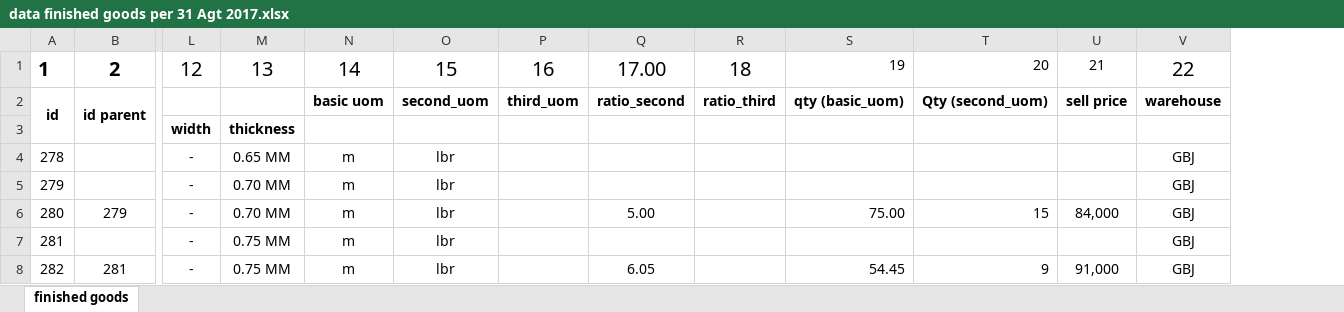
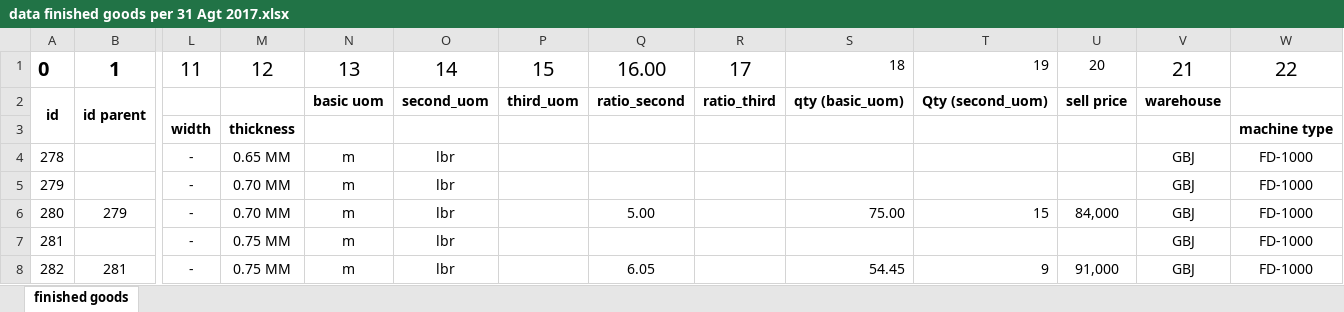
Before and after one commit to imamtp/kode, an Excel workbook: data finished goods per 31 Agt 2017.xlsx, sheet finished goods, drawn as a sheet; only a part is shown, gaps mark what is left out; values as stored, in another font and other column widths than the file's, no borders; removed rows and columns are numbered as before the commit, all else as after; rows hold the shown columns only; the diff names each change by its address in the sheet, - before the commit and + after, or states it on an @@ line.

Commit message:
update fg file

```diff
--- a/data finished goods per 31 Agt 2017.xlsx (sheet finished goods)
+++ b/data finished goods per 31 Agt 2017.xlsx (sheet finished goods)
+column W, rows 3-8: machine type | FD-1000 | FD-1000 | FD-1000 | FD-1000 | FD-1000
-row 1: 1 | 2 | 12 | 13 | 14 | 15 | 16 | 17.00 | 18 | 19 | 20 | 21 | 22
+row 1: 0 | 1 | 11 | 12 | 13 | 14 | 15 | 16.00 | 17 | 18 | 19 | 20 | 21 | 22
```
